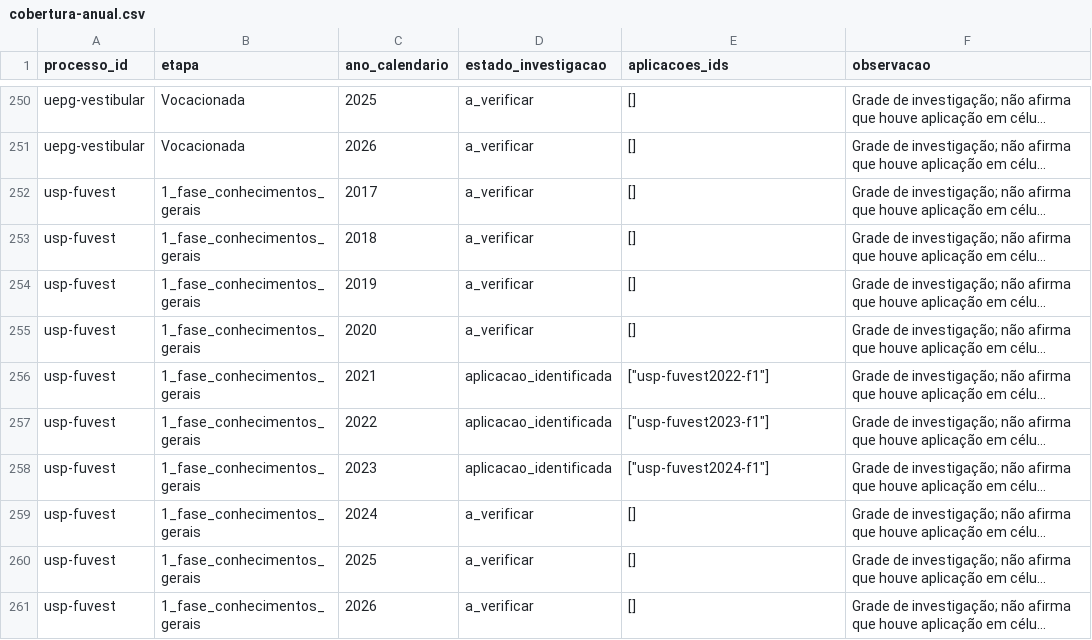
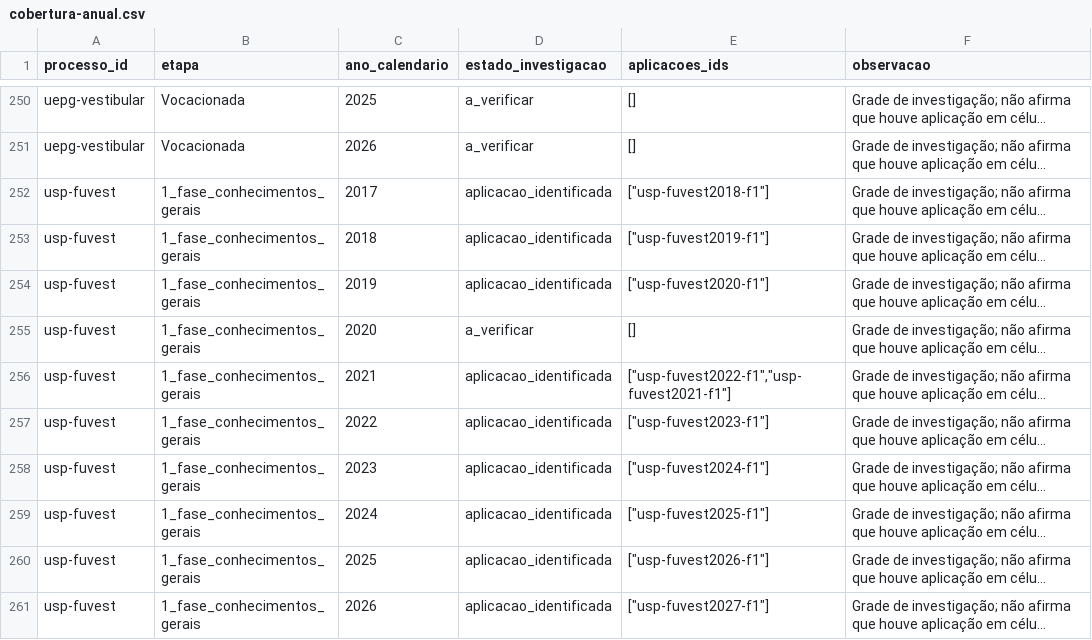
Before and after one commit to mh131105/amazonia-nos-vestibulares, a CSV file: data/registry/cobertura-anual.csv, drawn as a sheet; only a part is shown, gaps mark what is left out; long unchanged cells end in …; the diff covers the shown part only; the diff names each change by its address in the sheet, - before the commit and + after, or states it on an @@ line.

```diff
--- a/data/registry/cobertura-anual.csv
+++ b/data/registry/cobertura-anual.csv
-D252:D254 (estado_investigacao): a_verificar
+D252:D254 (estado_investigacao): aplicacao_identificada
-E252 (aplicacoes_ids): []
+E252 (aplicacoes_ids): ["usp-fuvest2018-f1"]
-E253 (aplicacoes_ids): []
+E253 (aplicacoes_ids): ["usp-fuvest2019-f1"]
-E254 (aplicacoes_ids): []
+E254 (aplicacoes_ids): ["usp-fuvest2020-f1"]
-E256 (aplicacoes_ids): ["usp-fuvest2022-f1"]
+E256 (aplicacoes_ids): ["usp-fuvest2022-f1","usp-fuvest2021-f1"]
-D259:D261 (estado_investigacao): a_verificar
+D259:D261 (estado_investigacao): aplicacao_identificada
-E259 (aplicacoes_ids): []
+E259 (aplicacoes_ids): ["usp-fuvest2025-f1"]
-E260 (aplicacoes_ids): []
+E260 (aplicacoes_ids): ["usp-fuvest2026-f1"]
-E261 (aplicacoes_ids): []
+E261 (aplicacoes_ids): ["usp-fuvest2027-f1"]
```
Also changed, not shown: 20 edited cells elsewhere in this file, data/annotation/fila.csv, data/annotation/rotulos-humanos.csv, 45 other files.
